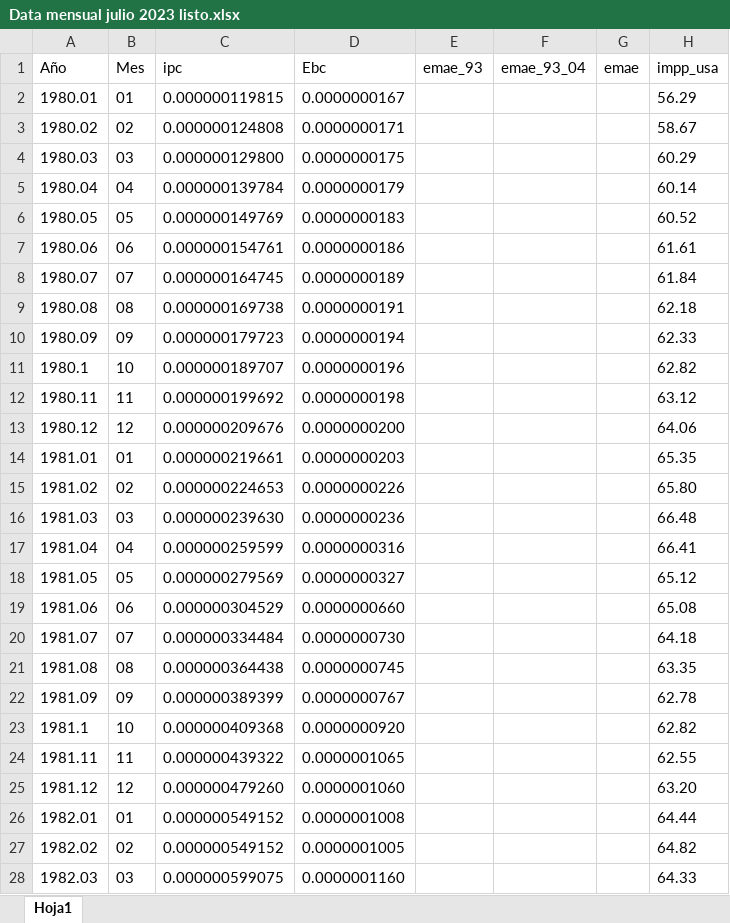
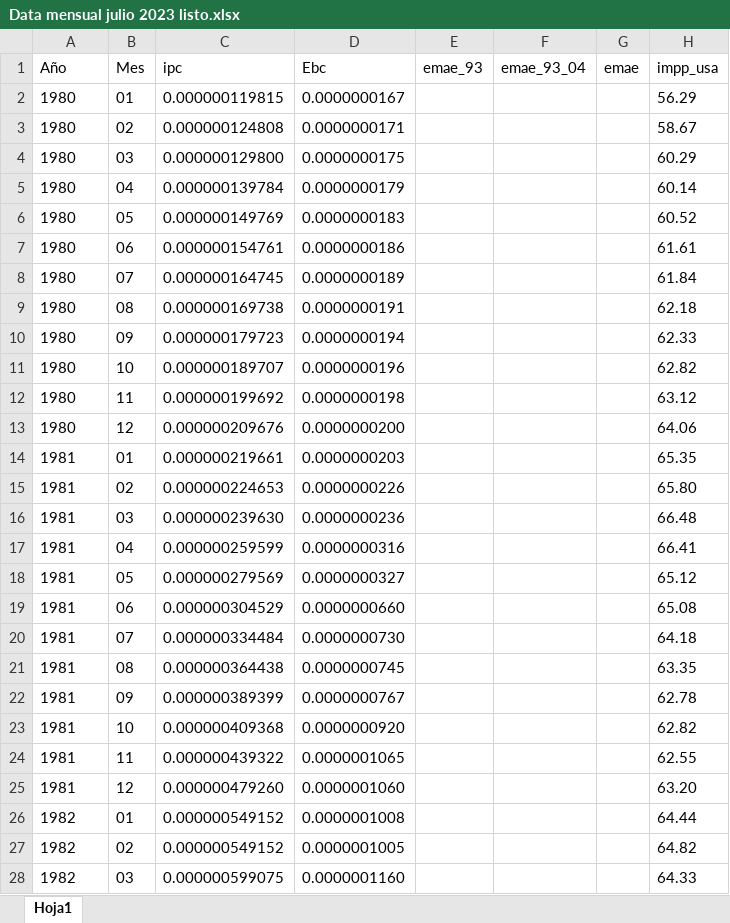
Before and after one commit to mbarrena/tesis, an Excel workbook: data/Data mensual julio 2023 listo.xlsx, sheet Hoja1, drawn as a sheet; only a part is shown; values as stored, in another font and other column widths than the file's, no borders; the diff covers the shown part only; the diff names each change by its address in the sheet, - before the commit and + after, or states it on an @@ line.

Commit message:
Actualizacion manual

```diff
--- a/data/Data mensual julio 2023 listo.xlsx (sheet Hoja1)
+++ b/data/Data mensual julio 2023 listo.xlsx (sheet Hoja1)
-A2 (Año): 1980.01
+A2 (Año): 1980
-A3 (Año): 1980.02
+A3 (Año): 1980
-A4 (Año): 1980.03
+A4 (Año): 1980
-A5 (Año): 1980.04
+A5 (Año): 1980
-A6 (Año): 1980.05
+A6 (Año): 1980
-A7 (Año): 1980.06
+A7 (Año): 1980
-A8 (Año): 1980.07
+A8 (Año): 1980
-A9 (Año): 1980.08
+A9 (Año): 1980
-A10 (Año): 1980.09
+A10 (Año): 1980
-A11 (Año): 1980.1
+A11 (Año): 1980
-A12 (Año): 1980.11
+A12 (Año): 1980
-A13 (Año): 1980.12
+A13 (Año): 1980
-A14 (Año): 1981.01
+A14 (Año): 1981
-A15 (Año): 1981.02
+A15 (Año): 1981
-A16 (Año): 1981.03
+A16 (Año): 1981
-A17 (Año): 1981.04
+A17 (Año): 1981
-A18 (Año): 1981.05
+A18 (Año): 1981
-A19 (Año): 1981.06
+A19 (Año): 1981
-A20 (Año): 1981.07
+A20 (Año): 1981
-A21 (Año): 1981.08
+A21 (Año): 1981
-A22 (Año): 1981.09
+A22 (Año): 1981
-A23 (Año): 1981.1
+A23 (Año): 1981
-A24 (Año): 1981.11
+A24 (Año): 1981
-A25 (Año): 1981.12
+A25 (Año): 1981
-A26 (Año): 1982.01
+A26 (Año): 1982
-A27 (Año): 1982.02
+A27 (Año): 1982
-A28 (Año): 1982.03
+A28 (Año): 1982
```
Also changed, not shown: 42 removed rows and 453 edited cells elsewhere in this sheet.
